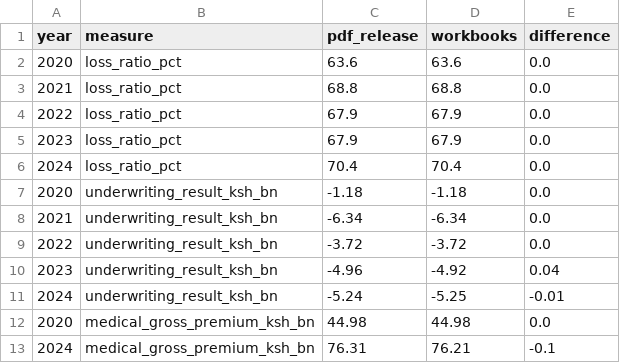
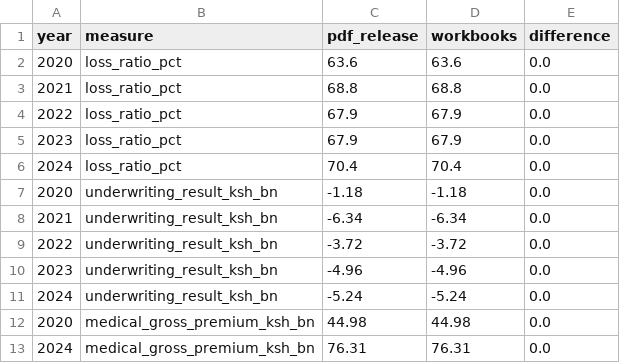
Before and after one commit to maidenpeter/ira-kenya-data, a CSV file: validation/crosscheck_pdf_releases.csv, drawn as a sheet.

```diff
--- a/validation/crosscheck_pdf_releases.csv
+++ b/validation/crosscheck_pdf_releases.csv
@@ -9,5 +9,5 @@ year,measure,pdf_release,workbooks,difference
 2022,underwriting_result_ksh_bn,-3.72,-3.72,0.0
-2023,underwriting_result_ksh_bn,-4.96,-4.92,0.04
-2024,underwriting_result_ksh_bn,-5.24,-5.25,-0.01
+2023,underwriting_result_ksh_bn,-4.96,-4.96,0.0
+2024,underwriting_result_ksh_bn,-5.24,-5.24,0.0
 2020,medical_gross_premium_ksh_bn,44.98,44.98,0.0
-2024,medical_gross_premium_ksh_bn,76.31,76.21,-0.1
+2024,medical_gross_premium_ksh_bn,76.31,76.31,0.0
```
Also changed, not shown: reference/company_crosswalk.csv, validation/quality_flags.csv, 11 other files.
